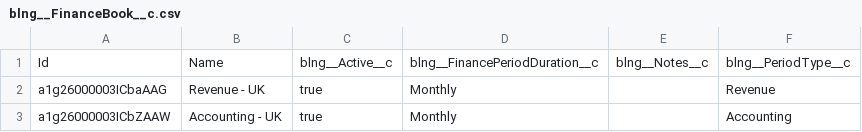
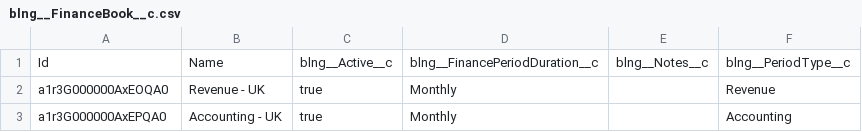
Before and after one commit to mbiondis/smartbytes, a CSV file: data/blng__FinanceBook__c.csv, drawn as a sheet.

```diff
--- a/data/blng__FinanceBook__c.csv
+++ b/data/blng__FinanceBook__c.csv
@@ -1,3 +1,3 @@
 Id,Name,blng__Active__c,blng__FinancePeriodDuration__c,blng__Notes__c,blng__PeriodType__c
-a1g26000003ICbaAAG,Revenue - UK,true,Monthly,,Revenue
-a1g26000003ICbZAAW,Accounting - UK,true,Monthly,,Accounting
+a1r3G000000AxEOQA0,Revenue - UK,true,Monthly,,Revenue
+a1r3G000000AxEPQA0,Accounting - UK,true,Monthly,,Accounting
```
Also changed, not shown: data/Account.csv, data/PricebookEntry.csv, 6 other files.
